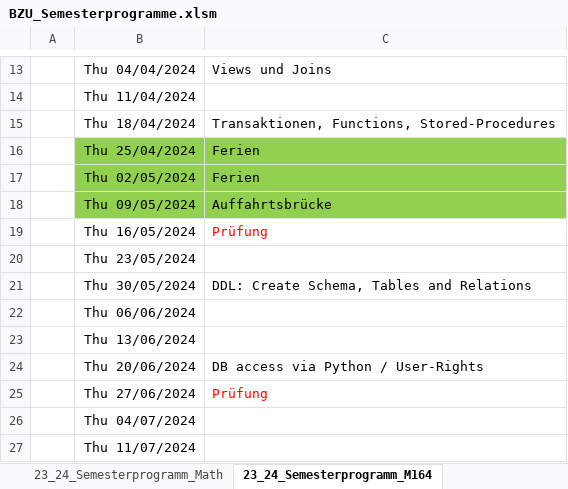
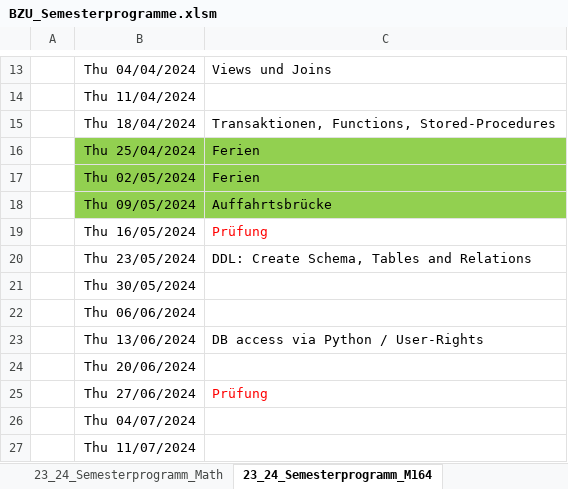
Before and after one commit to walter-rothlin/Source-Code, an Excel workbook: SchulungsUnterlagen/Semesterprogramme/BZU_Semesterprogramme.xlsm, sheet 23_24_Semesterprogramm_M164, drawn as a sheet; only a part is shown, gaps mark what is left out; values as stored, in another font and other column widths than the file's, no borders; the diff names each change by its address in the sheet, - before the commit and + after, or states it on an @@ line.

```diff
--- a/SchulungsUnterlagen/Semesterprogramme/BZU_Semesterprogramme.xlsm (sheet 23_24_Semesterprogramm_M164)
+++ b/SchulungsUnterlagen/Semesterprogramme/BZU_Semesterprogramme.xlsm (sheet 23_24_Semesterprogramm_M164)
-C20: (empty)
+C20: DDL: Create Schema, Tables and Relations
-C21: DDL: Create Schema, Tables and Relations
+C21: (empty)
-C23: (empty)
+C23: DB access via Python / User-Rights
-C24: DB access via Python / User-Rights
+C24: (empty)
```
Also changed, not shown: 1 other file.
